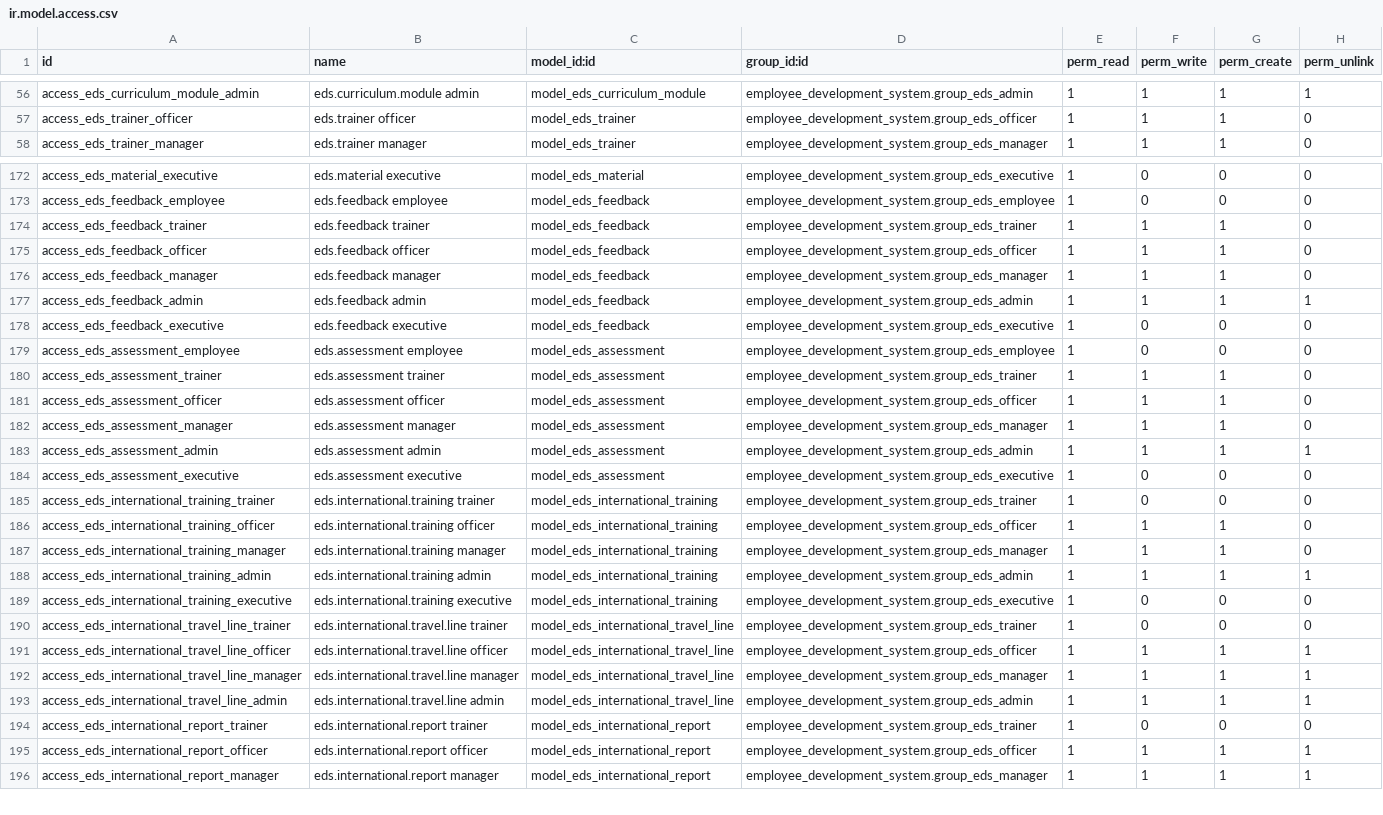
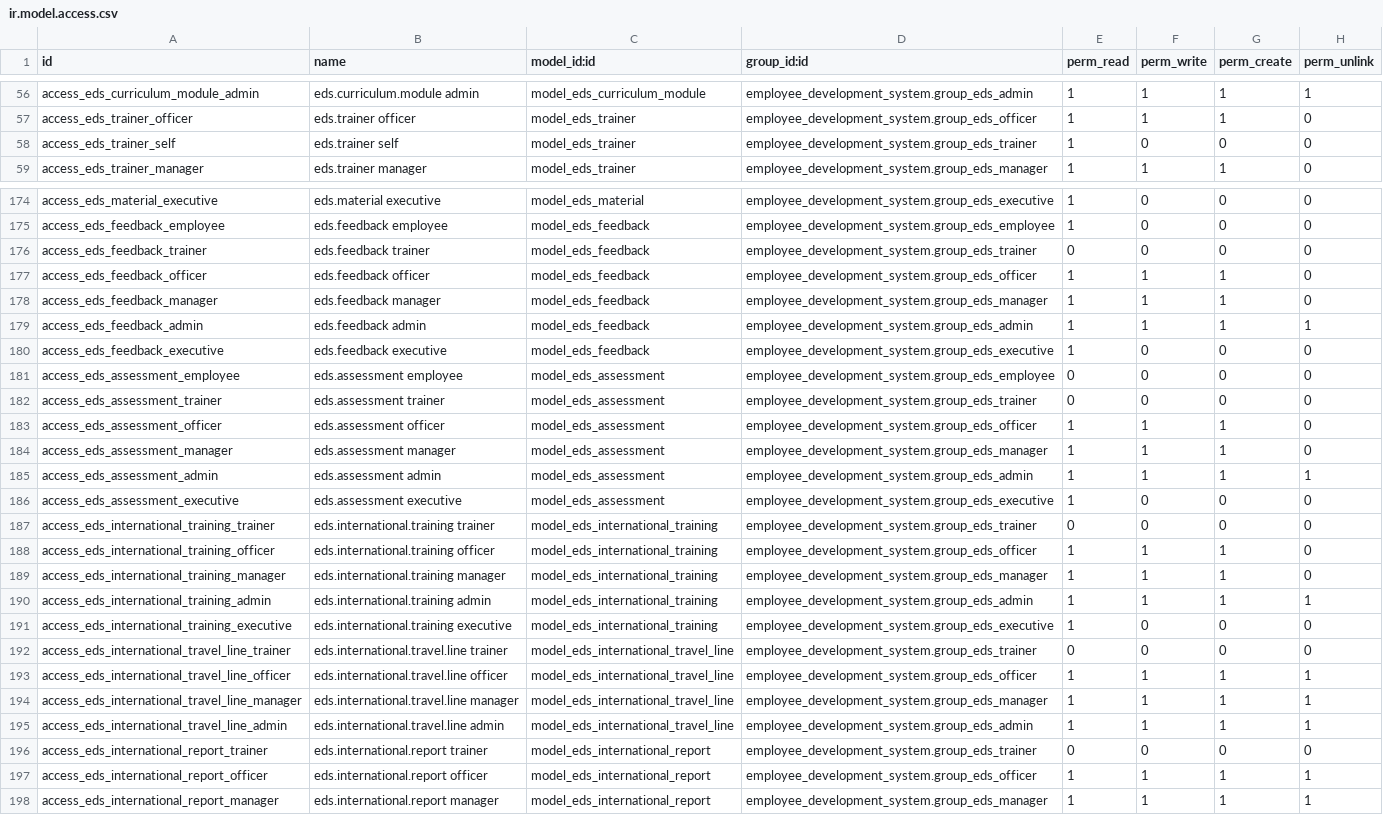
Before and after one commit to DesalegnTamirat/omni-bank-erp, a CSV file: custom_addons/employee_development_system/security/ir.model.access.csv, drawn as a sheet; only a part is shown, gaps mark what is left out; the diff covers the shown part only.

Commit message:
feat: Enhance trainer access and session management
- Updated EdsSession model to restrict attendance and assessment access to L&D staff only.
- Introduced new rules for trainer access to their assigned sessions and restricted their ability to record attendance and assessments.
- Added functionality to notify assigned trainers about their sessions and assessment coordinators about pending scores.
- Implemented a post-migration script to grant existing internal trainers the appropriate access rights.
- Created tests to validate trainer access restrictions and session visibility.
- Modified views and menus to reflect the new access control structure for trainers and L&D staff.

```diff
--- a/custom_addons/employee_development_system/security/ir.model.access.csv
+++ b/custom_addons/employee_development_system/security/ir.model.access.csv
@@ -57,2 +57,3 @@ access_eds_curriculum_module_admin,eds.curriculum.module admin,model_eds_curricu
 access_eds_trainer_officer,eds.trainer officer,model_eds_trainer,employee_development_system.group_eds_officer,1,1,1,0
+access_eds_trainer_self,eds.trainer self,model_eds_trainer,employee_development_system.group_eds_trainer,1,0,0,0
 access_eds_trainer_manager,eds.trainer manager,model_eds_trainer,employee_development_system.group_eds_manager,1,1,1,0
@@ -173,3 +175,3 @@ access_eds_material_executive,eds.material executive,model_eds_material,employee
 access_eds_feedback_employee,eds.feedback employee,model_eds_feedback,employee_development_system.group_eds_employee,1,0,0,0
-access_eds_feedback_trainer,eds.feedback trainer,model_eds_feedback,employee_development_system.group_eds_trainer,1,1,1,0
+access_eds_feedback_trainer,eds.feedback trainer,model_eds_feedback,employee_development_system.group_eds_trainer,0,0,0,0
 access_eds_feedback_officer,eds.feedback officer,model_eds_feedback,employee_development_system.group_eds_officer,1,1,1,0
@@ -178,4 +180,4 @@ access_eds_feedback_admin,eds.feedback admin,model_eds_feedback,employee_develop
 access_eds_feedback_executive,eds.feedback executive,model_eds_feedback,employee_development_system.group_eds_executive,1,0,0,0
-access_eds_assessment_employee,eds.assessment employee,model_eds_assessment,employee_development_system.group_eds_employee,1,0,0,0
-access_eds_assessment_trainer,eds.assessment trainer,model_eds_assessment,employee_development_system.group_eds_trainer,1,1,1,0
+access_eds_assessment_employee,eds.assessment employee,model_eds_assessment,employee_development_system.group_eds_employee,0,0,0,0
+access_eds_assessment_trainer,eds.assessment trainer,model_eds_assessment,employee_development_system.group_eds_trainer,0,0,0,0
 access_eds_assessment_officer,eds.assessment officer,model_eds_assessment,employee_development_system.group_eds_officer,1,1,1,0
@@ -184,3 +186,3 @@ access_eds_assessment_admin,eds.assessment admin,model_eds_assessment,employee_d
 access_eds_assessment_executive,eds.assessment executive,model_eds_assessment,employee_development_system.group_eds_executive,1,0,0,0
-access_eds_international_training_trainer,eds.international.training trainer,model_eds_international_training,employee_development_system.group_eds_trainer,1,0,0,0
+access_eds_international_training_trainer,eds.international.training trainer,model_eds_international_training,employee_development_system.group_eds_trainer,0,0,0,0
 access_eds_international_training_officer,eds.international.training officer,model_eds_international_training,employee_development_system.group_eds_officer,1,1,1,0
@@ -189,3 +191,3 @@ access_eds_international_training_admin,eds.international.training admin,model_e
 access_eds_international_training_executive,eds.international.training executive,model_eds_international_training,employee_development_system.group_eds_executive,1,0,0,0
-access_eds_international_travel_line_trainer,eds.international.travel.line trainer,model_eds_international_travel_line,employee_development_system.group_eds_trainer,1,0,0,0
+access_eds_international_travel_line_trainer,eds.international.travel.line trainer,model_eds_international_travel_line,employee_development_system.group_eds_trainer,0,0,0,0
 access_eds_international_travel_line_officer,eds.international.travel.line officer,model_eds_international_travel_line,employee_development_system.group_eds_officer,1,1,1,1
@@ -193,3 +195,3 @@ access_eds_international_travel_line_manager,eds.international.travel.line manag
 access_eds_international_travel_line_admin,eds.international.travel.line admin,model_eds_international_travel_line,employee_development_system.group_eds_admin,1,1,1,1
-access_eds_international_report_trainer,eds.international.report trainer,model_eds_international_report,employee_development_system.group_eds_trainer,1,0,0,0
+access_eds_international_report_trainer,eds.international.report trainer,model_eds_international_report,employee_development_system.group_eds_trainer,0,0,0,0
 access_eds_international_report_officer,eds.international.report officer,model_eds_international_report,employee_development_system.group_eds_officer,1,1,1,1
```
Also changed, not shown: 1 added row and 5 edited cells elsewhere in this file, 14 other files.
